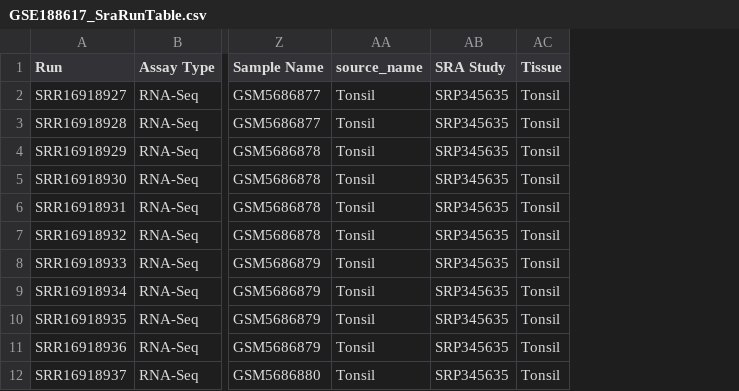
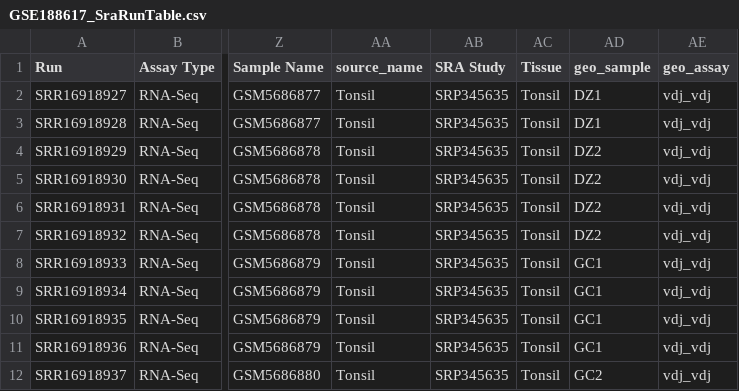
Before and after one commit to nixonlab/HERV_scGCB, a CSV file: config/GSE188617_SraRunTable.csv, drawn as a sheet; only a part is shown, gaps mark what is left out; the diff names each change by its address in the sheet, - before the commit and + after, or states it on an @@ line.

Commit message:
add variables to improve encoding

```diff
--- a/config/GSE188617_SraRunTable.csv
+++ b/config/GSE188617_SraRunTable.csv
+column AD (geo_sample), rows 2-12: DZ1 | DZ1 | DZ2 | DZ2 | DZ2 | DZ2 | GC1 | GC1 | GC1 | GC1 | GC2
+column AE (geo_assay), rows 2-12: all vdj_vdj
```
